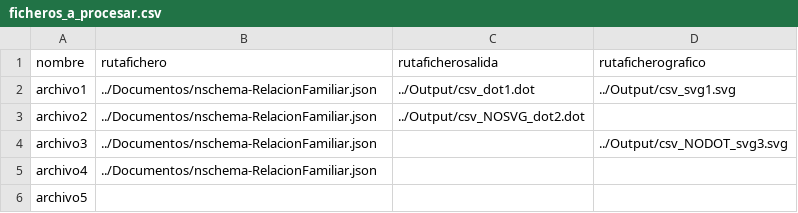
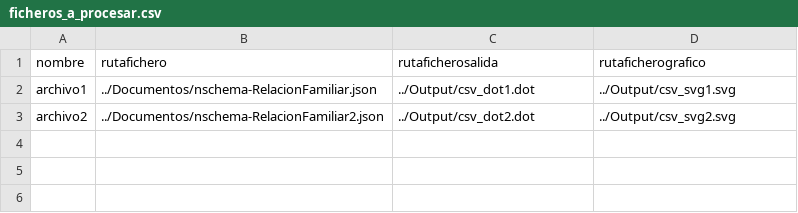
Before and after one commit to JuanCasado/Lenguajes, a CSV file: Documentos/ficheros_a_procesar.csv, drawn as a sheet.

```diff
--- a/Documentos/ficheros_a_procesar.csv
+++ b/Documentos/ficheros_a_procesar.csv
@@ -2,5 +2,2 @@ nombre,rutafichero,rutaficherosalida,rutaficherografico
 archivo1,../Documentos/nschema-RelacionFamiliar.json,../Output/csv_dot1.dot,../Output/csv_svg1.svg
-archivo2,../Documentos/nschema-RelacionFamiliar.json,../Output/csv_NOSVG_dot2.dot
-archivo3,../Documentos/nschema-RelacionFamiliar.json,,../Output/csv_NODOT_svg3.svg
-archivo4,../Documentos/nschema-RelacionFamiliar.json,,
-archivo5,,
+archivo2,../Documentos/nschema-RelacionFamiliar2.json,../Output/csv_dot2.dot,../Output/csv_svg2.svg
```
Also changed, not shown: 31 other files.
